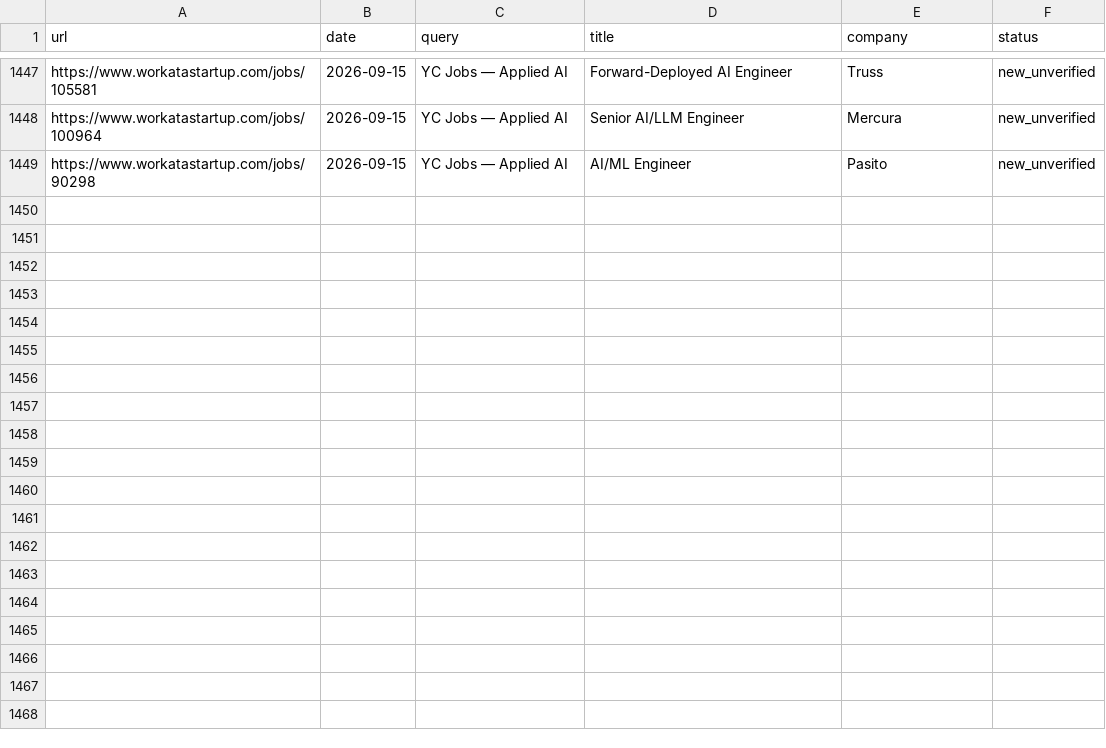
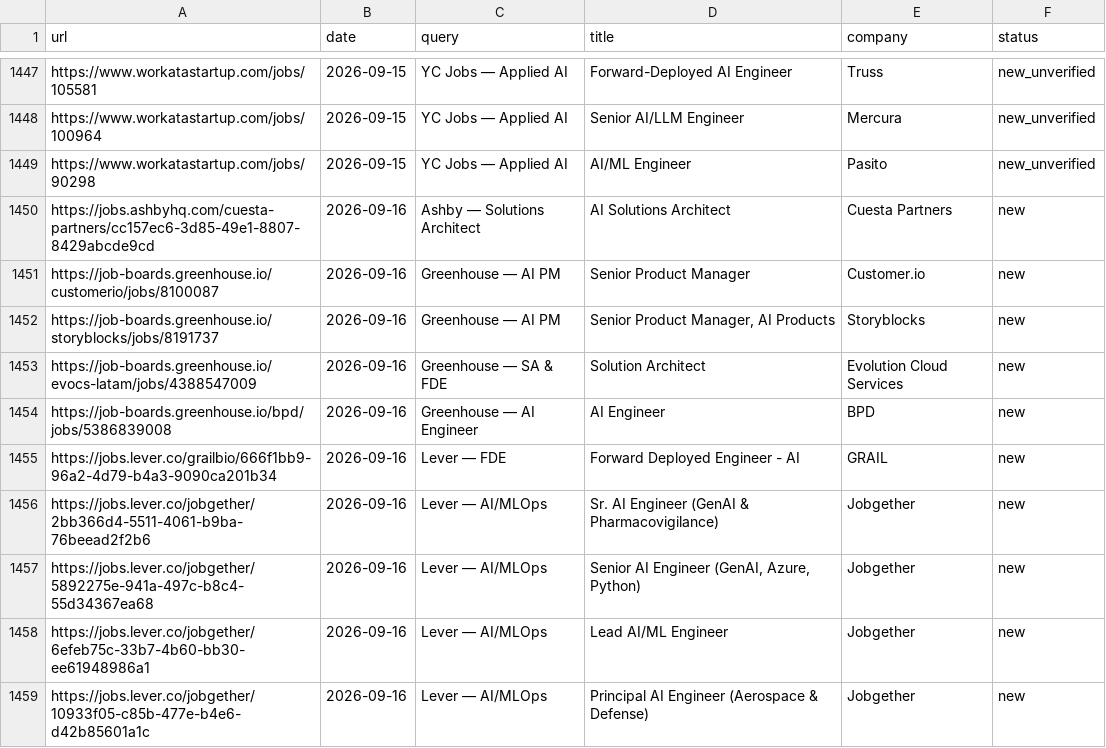
Before and after one commit to pc037/career-ops, a TSV file: data/scan-history.tsv, drawn as a sheet; only a part is shown, gaps mark what is left out; the diff names each change by its address in the sheet, - before the commit and + after, or states it on an @@ line.

```diff
--- a/data/scan-history.tsv
+++ b/data/scan-history.tsv
+row 1450: https://jobs.ashbyhq.com/cuesta-partners/cc157ec6-3d85-49e1-8807-8429abcde9cd | 2026-09-16 | Ashby — Solutions Architect | AI Solutions Architect | Cuesta Partners | new
+row 1451: https://job-boards.greenhouse.io/customerio/jobs/8100087 | 2026-09-16 | Greenhouse — AI PM | Senior Product Manager | Customer.io | new
+row 1452: https://job-boards.greenhouse.io/storyblocks/jobs/8191737 | 2026-09-16 | Greenhouse — AI PM | Senior Product Manager, AI Products | Storyblocks | new
+row 1453: https://job-boards.greenhouse.io/evocs-latam/jobs/4388547009 | 2026-09-16 | Greenhouse — SA & FDE | Solution Architect | Evolution Cloud Services | new
+row 1454: https://job-boards.greenhouse.io/bpd/jobs/5386839008 | 2026-09-16 | Greenhouse — AI Engineer | AI Engineer | BPD | new
+row 1455: https://jobs.lever.co/grailbio/666f1bb9-96a2-4d79-b4a3-9090ca201b34 | 2026-09-16 | Lever — FDE | Forward Deployed Engineer - AI | GRAIL | new
+row 1456: https://jobs.lever.co/jobgether/2bb366d4-5511-4061-b9ba-76beead2f2b6 | 2026-09-16 | Lever — AI/MLOps | Sr. AI Engineer (GenAI & Pharmacovigilance) | Jobgether | new
+row 1457: https://jobs.lever.co/jobgether/5892275e-941a-497c-b8c4-55d34367ea68 | 2026-09-16 | Lever — AI/MLOps | Senior AI Engineer (GenAI, Azure, Python) | Jobgether | new
+row 1458: https://jobs.lever.co/jobgether/6efeb75c-33b7-4b60-bb30-ee61948986a1 | 2026-09-16 | Lever — AI/MLOps | Lead AI/ML Engineer | Jobgether | new
+row 1459: https://jobs.lever.co/jobgether/10933f05-c85b-477e-b4e6-d42b85601a1c | 2026-09-16 | Lever — AI/MLOps | Principal AI Engineer (Aerospace & Defense) | Jobgether | new
```
Also changed, not shown: 1 other file.
